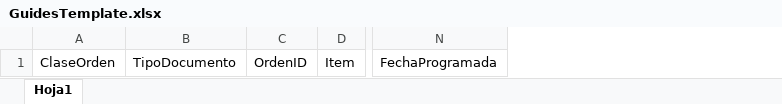
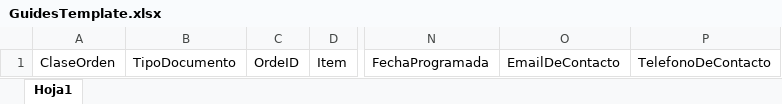
Before and after one commit to devops-itme/plataforma-admin, an Excel workbook: public/files/GuidesTemplate.xlsx, sheet Hoja1, drawn as a sheet; only a part is shown, gaps mark what is left out; values as stored, in another font and other column widths than the file's, no borders; removed rows and columns are numbered as before the commit, all else as after; the diff names each change by its address in the sheet, - before the commit and + after, or states it on an @@ line.

Commit message:
change guides.xlsx template

```diff
--- a/public/files/GuidesTemplate.xlsx (sheet Hoja1)
+++ b/public/files/GuidesTemplate.xlsx (sheet Hoja1)
-column C, row 1: OrdenID
+column C, row 1: OrdeID
+column O, row 1: EmailDeContacto
+column P, row 1: TelefonoDeContacto
```
Also changed, not shown: 1 other file.
